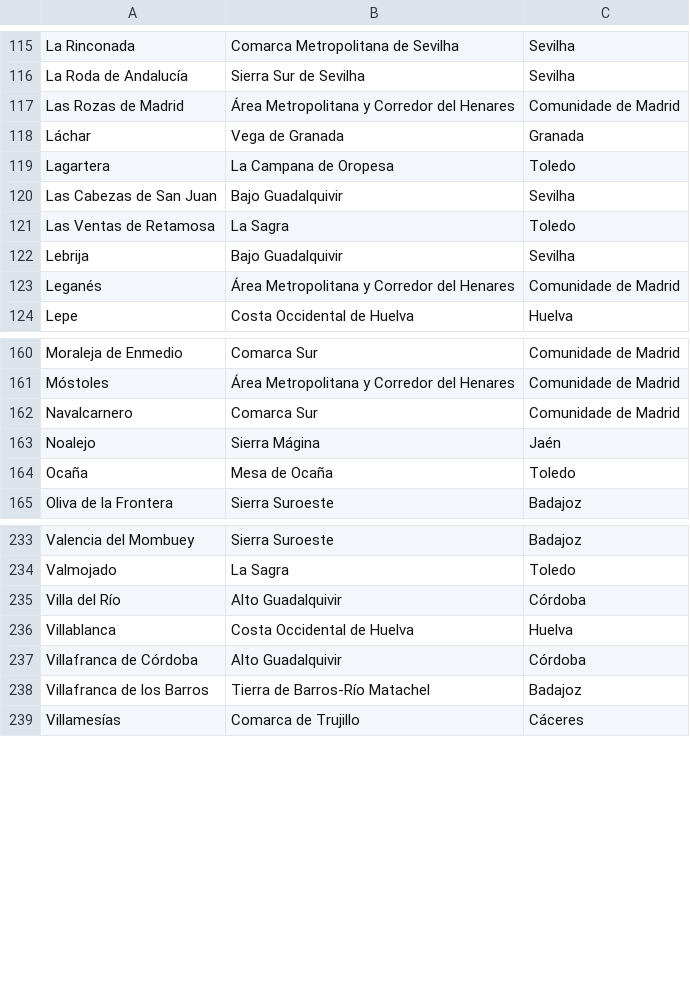
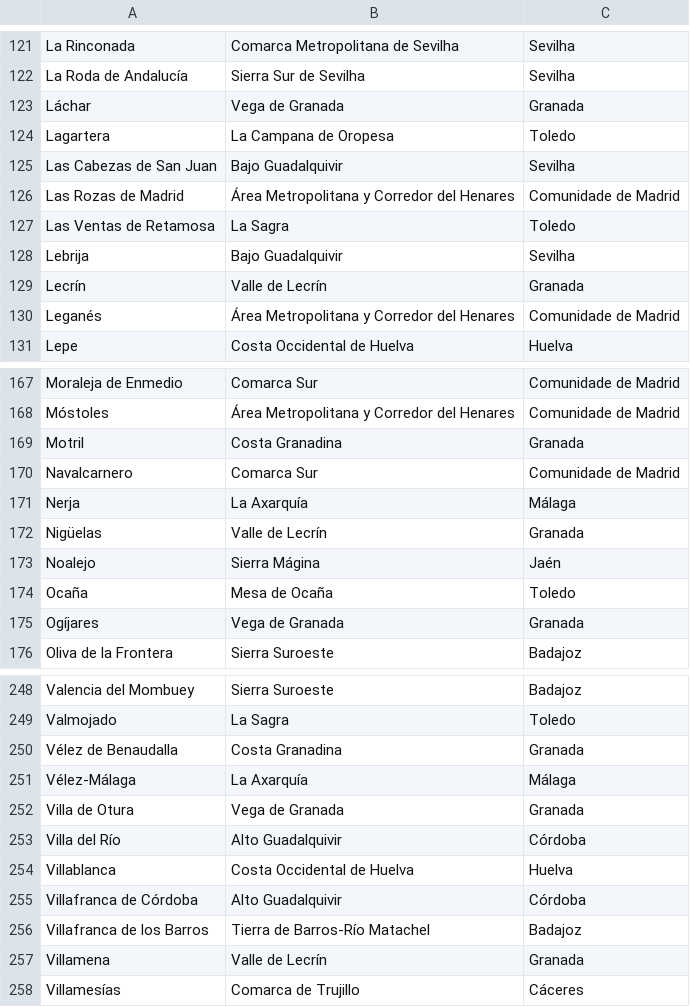
Before and after one commit to migueldgoncalves/viajar_android_app, a CSV file: app/src/main/res/raw/comarca.csv, drawn as a sheet; only a part is shown, gaps mark what is left out; the diff covers the shown part only.

```diff
--- a/app/src/main/res/raw/comarca.csv
+++ b/app/src/main/res/raw/comarca.csv
@@ -116,3 +122,2 @@ La Rinconada,Comarca Metropolitana de Sevilha,Sevilha
 La Roda de Andalucía,Sierra Sur de Sevilha,Sevilha
-Las Rozas de Madrid,Área Metropolitana y Corredor del Henares,Comunidade de Madrid
 Láchar,Vega de Granada,Granada
@@ -120,4 +125,6 @@ Lagartera,La Campana de Oropesa,Toledo
 Las Cabezas de San Juan,Bajo Guadalquivir,Sevilha
+Las Rozas de Madrid,Área Metropolitana y Corredor del Henares,Comunidade de Madrid
 Las Ventas de Retamosa,La Sagra,Toledo
 Lebrija,Bajo Guadalquivir,Sevilha
+Lecrín,Valle de Lecrín,Granada
 Leganés,Área Metropolitana y Corredor del Henares,Comunidade de Madrid
@@ -161,5 +168,9 @@ Moraleja de Enmedio,Comarca Sur,Comunidade de Madrid
 Móstoles,Área Metropolitana y Corredor del Henares,Comunidade de Madrid
+Motril,Costa Granadina,Granada
 Navalcarnero,Comarca Sur,Comunidade de Madrid
+Nerja,La Axarquía,Málaga
+Nigüelas,Valle de Lecrín,Granada
 Noalejo,Sierra Mágina,Jaén
 Ocaña,Mesa de Ocaña,Toledo
+Ogíjares,Vega de Granada,Granada
 Oliva de la Frontera,Sierra Suroeste,Badajoz
@@ -234,2 +249,5 @@ Valencia del Mombuey,Sierra Suroeste,Badajoz
 Valmojado,La Sagra,Toledo
+Vélez de Benaudalla,Costa Granadina,Granada
+Vélez-Málaga,La Axarquía,Málaga
+Villa de Otura,Vega de Granada,Granada
 Villa del Río,Alto Guadalquivir,Córdoba
@@ -238,2 +256,3 @@ Villafranca de Córdoba,Alto Guadalquivir,Córdoba
 Villafranca de los Barros,Tierra de Barros-Río Matachel,Badajoz
+Villamena,Valle de Lecrín,Granada
 Villamesías,Comarca de Trujillo,Cáceres
```
Also changed, not shown: 10 added rows and 4 moved rows elsewhere in this file, app/src/main/res/raw/concelho.csv, app/src/main/res/raw/local.csv, 9 other files.
